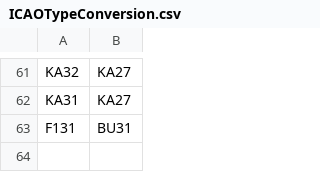
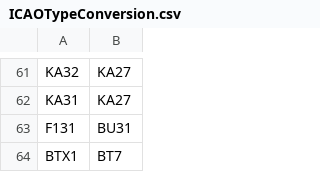
Before and after one commit to rikgale/ICAOList, a CSV file: ICAOTypeConversion.csv, drawn as a sheet; only a part is shown, gaps mark what is left out.

Commit message:
Update ICAOTypeConversion.csv

```diff
--- a/ICAOTypeConversion.csv
+++ b/ICAOTypeConversion.csv
@@ -63 +63,2 @@ KA31,KA27
 F131,BU31
+BTX1,BT7
```
